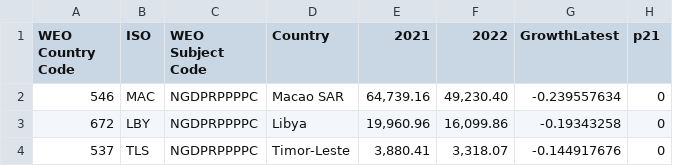
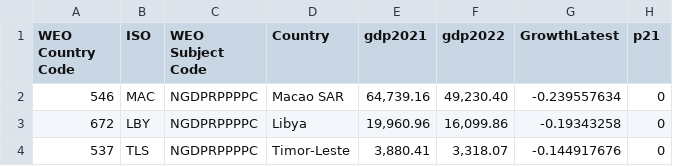
Before and after one commit to RDeconomist/RDeconomist.github.io, a CSV file: charts/e4e/ch2_Growth/globalGDP.csv, drawn as a sheet; only a part is shown.

Commit message:
Update globalGDP.csv

```diff
--- a/charts/e4e/ch2_Growth/globalGDP.csv
+++ b/charts/e4e/ch2_Growth/globalGDP.csv
@@ -1,2 +1,2 @@
-WEO Country Code,ISO,WEO Subject Code,Country,2021,2022,GrowthLatest,p21
+WEO Country Code,ISO,WEO Subject Code,Country,gdp2021,gdp2022,GrowthLatest,p21
 546,MAC,NGDPRPPPPC,Macao SAR,"64,739.16","49,230.40",-0.239557634,0
```
